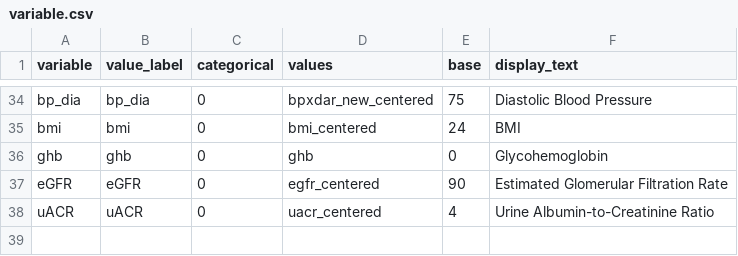
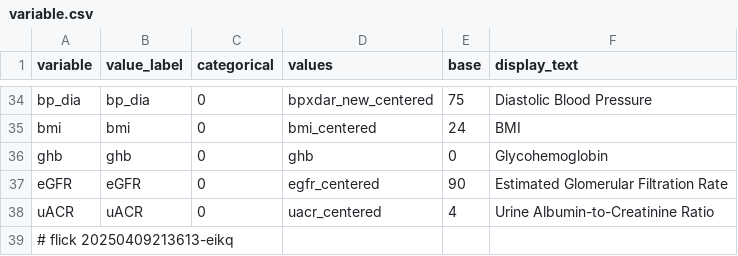
Before and after one commit to abikesa/provocateur, a CSV file: kitabo/ensi/ukubona/donorcase/test3/assets/csv/variable.csv, drawn as a sheet; only a part is shown, gaps mark what is left out; the diff names each change by its address in the sheet, - before the commit and + after, or states it on an @@ line.

Commit message:
kitabo/ensi/ukubona/donorcase/test3/assets/csv/variable.csv

```diff
--- a/kitabo/ensi/ukubona/donorcase/test3/assets/csv/variable.csv
+++ b/kitabo/ensi/ukubona/donorcase/test3/assets/csv/variable.csv
+row 39: # flick 20250409213613-eikq
```
